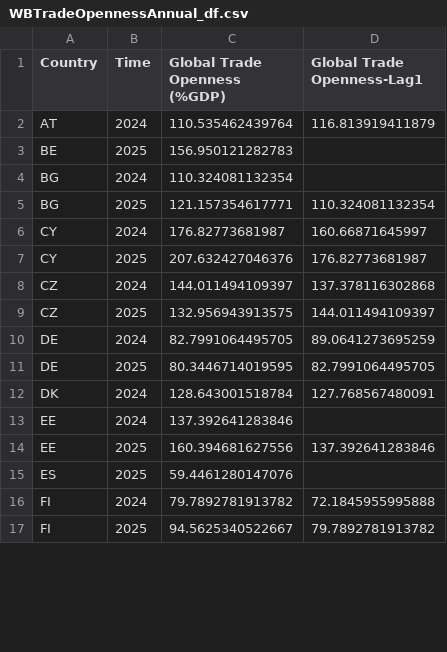
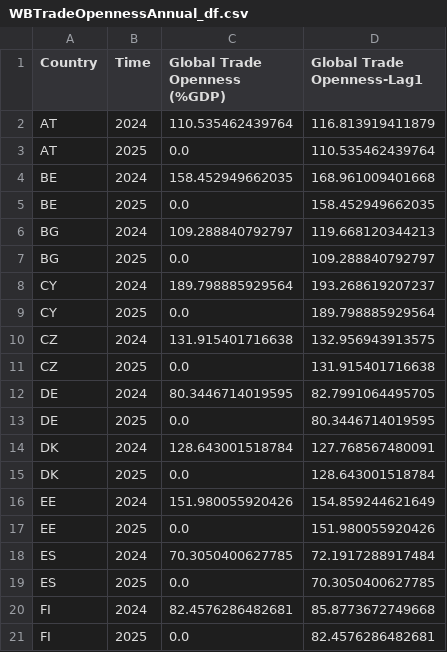
Before and after one commit to EliaLand/PSTR_Financial_Econometrics, a CSV file: regression/data/transition_variable/WBTradeOpennessAnnual_df.csv, drawn as a sheet; only a part is shown; the diff covers the shown part only.

```diff
--- a/regression/data/transition_variable/WBTradeOpennessAnnual_df.csv
+++ b/regression/data/transition_variable/WBTradeOpennessAnnual_df.csv
@@ -2,16 +2,20 @@ Country,Time,Global Trade Openness (%GDP),Global Trade Openness-Lag1
 AT,2024,110.535462439764,116.813919411879
-BE,2025,156.950121282783,
-BG,2024,110.324081132354,
-BG,2025,121.157354617771,110.324081132354
-CY,2024,176.82773681987,160.66871645997
-CY,2025,207.632427046376,176.82773681987
-CZ,2024,144.011494109397,137.378116302868
-CZ,2025,132.956943913575,144.011494109397
-DE,2024,82.7991064495705,89.0641273695259
-DE,2025,80.3446714019595,82.7991064495705
+AT,2025,0.0,110.535462439764
+BE,2024,158.452949662035,168.961009401668
+BE,2025,0.0,158.452949662035
+BG,2024,109.288840792797,119.668120344213
+BG,2025,0.0,109.288840792797
+CY,2024,189.798885929564,193.268619207237
+CY,2025,0.0,189.798885929564
+CZ,2024,131.915401716638,132.956943913575
+CZ,2025,0.0,131.915401716638
+DE,2024,80.3446714019595,82.7991064495705
+DE,2025,0.0,80.3446714019595
 DK,2024,128.643001518784,127.768567480091
-EE,2024,137.392641283846,
-EE,2025,160.394681627556,137.392641283846
-ES,2025,59.4461280147076,
-FI,2024,79.7892781913782,72.1845955995888
-FI,2025,94.5625340522667,79.7892781913782
+DK,2025,0.0,128.643001518784
+EE,2024,151.980055920426,154.859244621649
+EE,2025,0.0,151.980055920426
+ES,2024,70.3050400627785,72.1917288917484
+ES,2025,0.0,70.3050400627785
+FI,2024,82.4576286482681,85.8773672749668
+FI,2025,0.0,82.4576286482681
```
Also changed, not shown: 9 added rows, 3 removed rows and 41 edited cells elsewhere in this file, regression/data/control_variable/CountryControls_df.csv, regression/data/transition_variable/TradeOpennessAnnual_df.csv, 3 other files.
